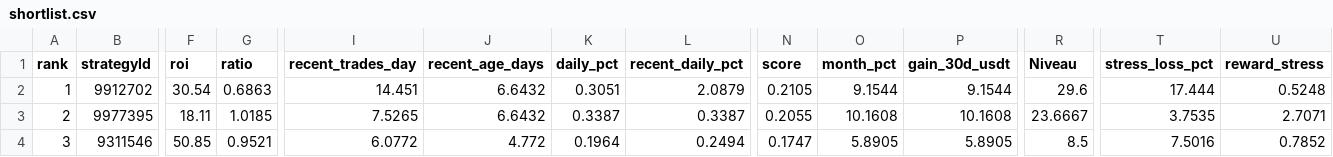
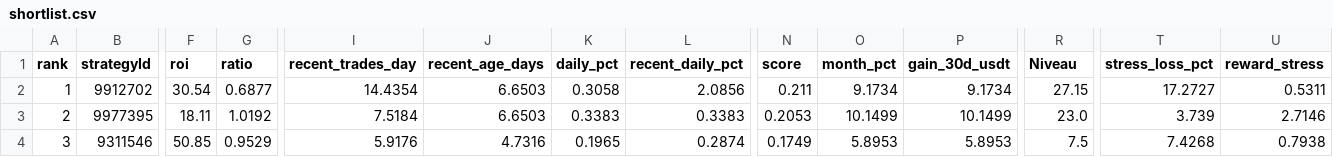
Before and after one commit to miaranarm/binance_bot_audit, a CSV file: results/shortlist.csv, drawn as a sheet; only a part is shown, gaps mark what is left out; the diff covers the shown part only; the diff names each change by its address in the sheet, - before the commit and + after, or states it on an @@ line.

```diff
--- a/results/shortlist.csv
+++ b/results/shortlist.csv
-G2 (ratio): 0.6863
+G2 (ratio): 0.6877
-I2 (recent_trades_day): 14.451
+I2 (recent_trades_day): 14.4354
-J2:J3 (recent_age_days): 6.6432
+J2:J3 (recent_age_days): 6.6503
-K2 (daily_pct): 0.3051
+K2 (daily_pct): 0.3058
-L2 (recent_daily_pct): 2.0879
+L2 (recent_daily_pct): 2.0856
-N2 (score): 0.2105
+N2 (score): 0.211
-O2 (month_pct): 9.1544
+O2 (month_pct): 9.1734
-P2 (gain_30d_usdt): 9.1544
+P2 (gain_30d_usdt): 9.1734
-R2 (Niveau): 29.6
+R2 (Niveau): 27.15
-T2 (stress_loss_pct): 17.444
+T2 (stress_loss_pct): 17.2727
-U2 (reward_stress): 0.5248
+U2 (reward_stress): 0.5311
-G3 (ratio): 1.0185
+G3 (ratio): 1.0192
-I3 (recent_trades_day): 7.5265
+I3 (recent_trades_day): 7.5184
-K3 (daily_pct): 0.3387
+K3 (daily_pct): 0.3383
-L3 (recent_daily_pct): 0.3387
+L3 (recent_daily_pct): 0.3383
-N3 (score): 0.2055
+N3 (score): 0.2053
-O3 (month_pct): 10.1608
+O3 (month_pct): 10.1499
-P3 (gain_30d_usdt): 10.1608
+P3 (gain_30d_usdt): 10.1499
-R3 (Niveau): 23.6667
+R3 (Niveau): 23.0
-T3 (stress_loss_pct): 3.7535
+T3 (stress_loss_pct): 3.739
-U3 (reward_stress): 2.7071
+U3 (reward_stress): 2.7146
-G4 (ratio): 0.9521
+G4 (ratio): 0.9529
-I4 (recent_trades_day): 6.0772
+I4 (recent_trades_day): 5.9176
-J4 (recent_age_days): 4.772
+J4 (recent_age_days): 4.7316
-K4 (daily_pct): 0.1964
+K4 (daily_pct): 0.1965
-L4 (recent_daily_pct): 0.2494
+L4 (recent_daily_pct): 0.2874
-N4 (score): 0.1747
+N4 (score): 0.1749
-O4 (month_pct): 5.8905
+O4 (month_pct): 5.8953
-P4 (gain_30d_usdt): 5.8905
+P4 (gain_30d_usdt): 5.8953
-R4 (Niveau): 8.5
+R4 (Niveau): 7.5
-T4 (stress_loss_pct): 7.5016
+T4 (stress_loss_pct): 7.4268
-U4 (reward_stress): 0.7852
+U4 (reward_stress): 0.7938
```
Also changed, not shown: 33 edited cells elsewhere in this file, 3 other files.
